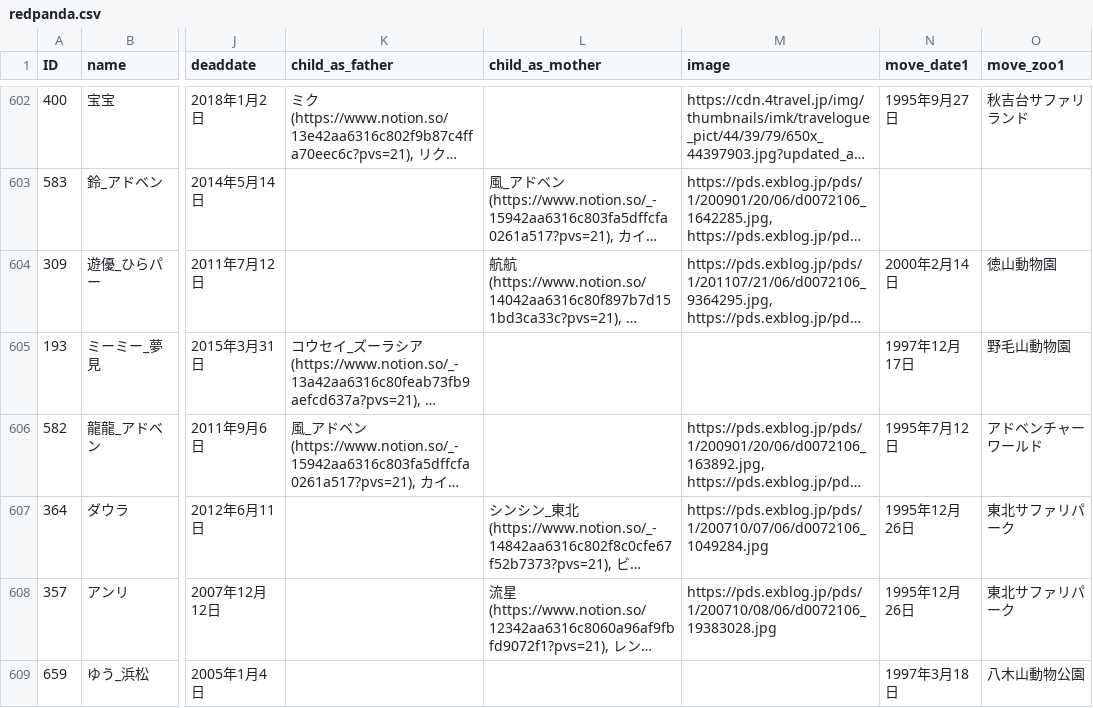
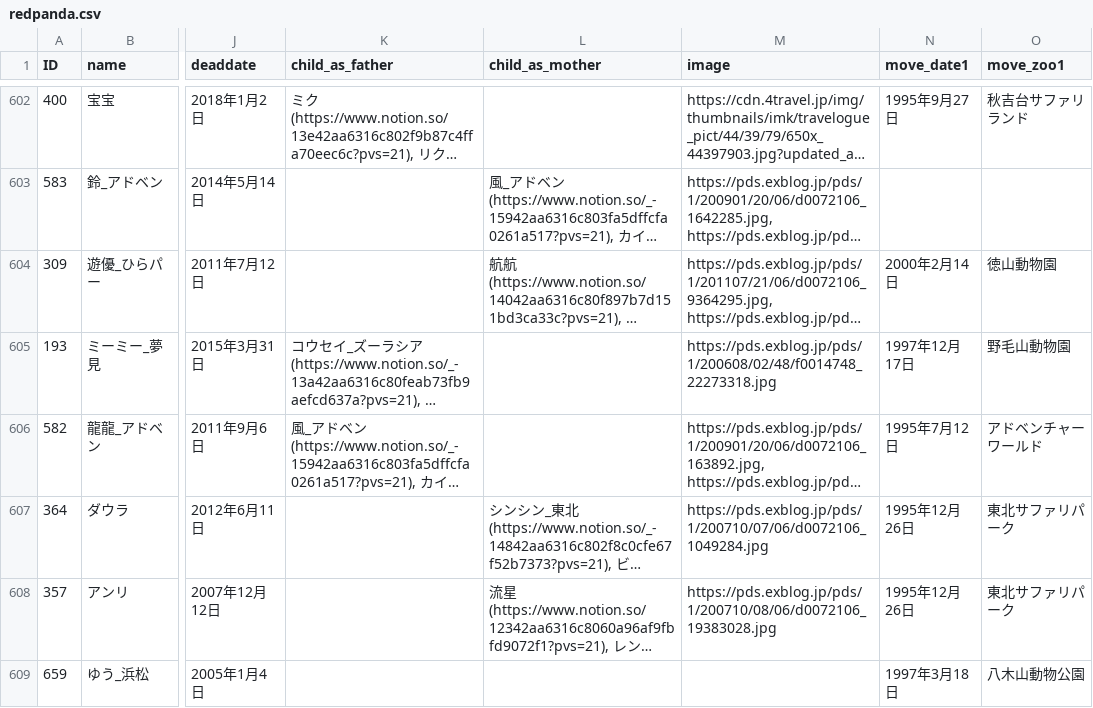
Before and after one commit to GoldenRedPanda/redpanda_family_tree_streamlit, a CSV file: redpanda.csv, drawn as a sheet; only a part is shown, gaps mark what is left out; long unchanged cells end in …; the diff covers the shown part only; the diff names each change by its address in the sheet, - before the commit and + after, or states it on an @@ line.

```diff
--- a/redpanda.csv
+++ b/redpanda.csv
-M605 (image): (empty)
+M605 (image): https://pds.exblog.jp/pds/1/200608/02/48/f0014748_22273318.jpg
```
Also changed, not shown: 6 edited cells elsewhere in this file.
